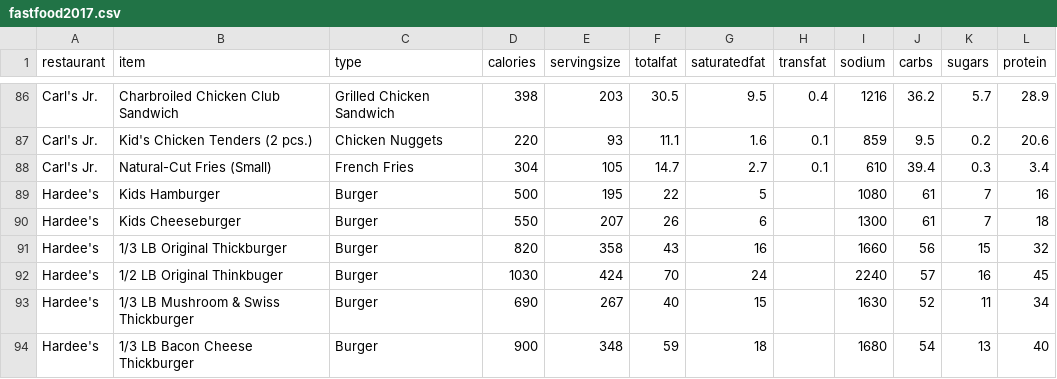
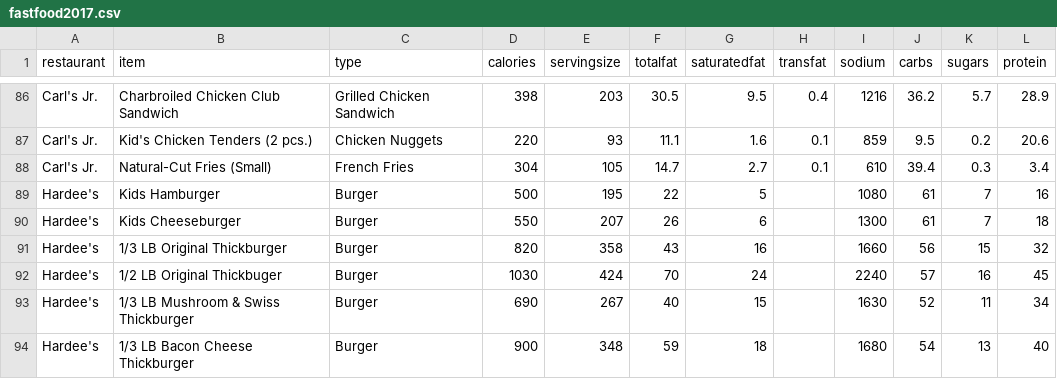
Before and after one commit to STAT-JET-ASU/Datasets, a CSV file: Instructor/fastfood2017.csv, drawn as a sheet; only a part is shown, gaps mark what is left out.

Commit message:
Add files via upload

```diff
--- a/Instructor/fastfood2017.csv
+++ b/Instructor/fastfood2017.csv
@@ -91,3 +91,3 @@ Hardee's,Kids Cheeseburger,Burger,550,207,26,6,,1300,61,7,18
 Hardee's,1/3 LB Original Thickburger,Burger,820,358,43,16,,1660,56,15,32
-Hardee's,1/2 LB Original Thinkbuger,Burger,1030,424,70,24,,2240,57,16,45
+Hardee's,1/2 LB Original Thickbuger,Burger,1030,424,70,24,,2240,57,16,45
 Hardee's,1/3 LB Mushroom & Swiss Thickburger,Burger,690,267,40,15,,1630,52,11,34
```
